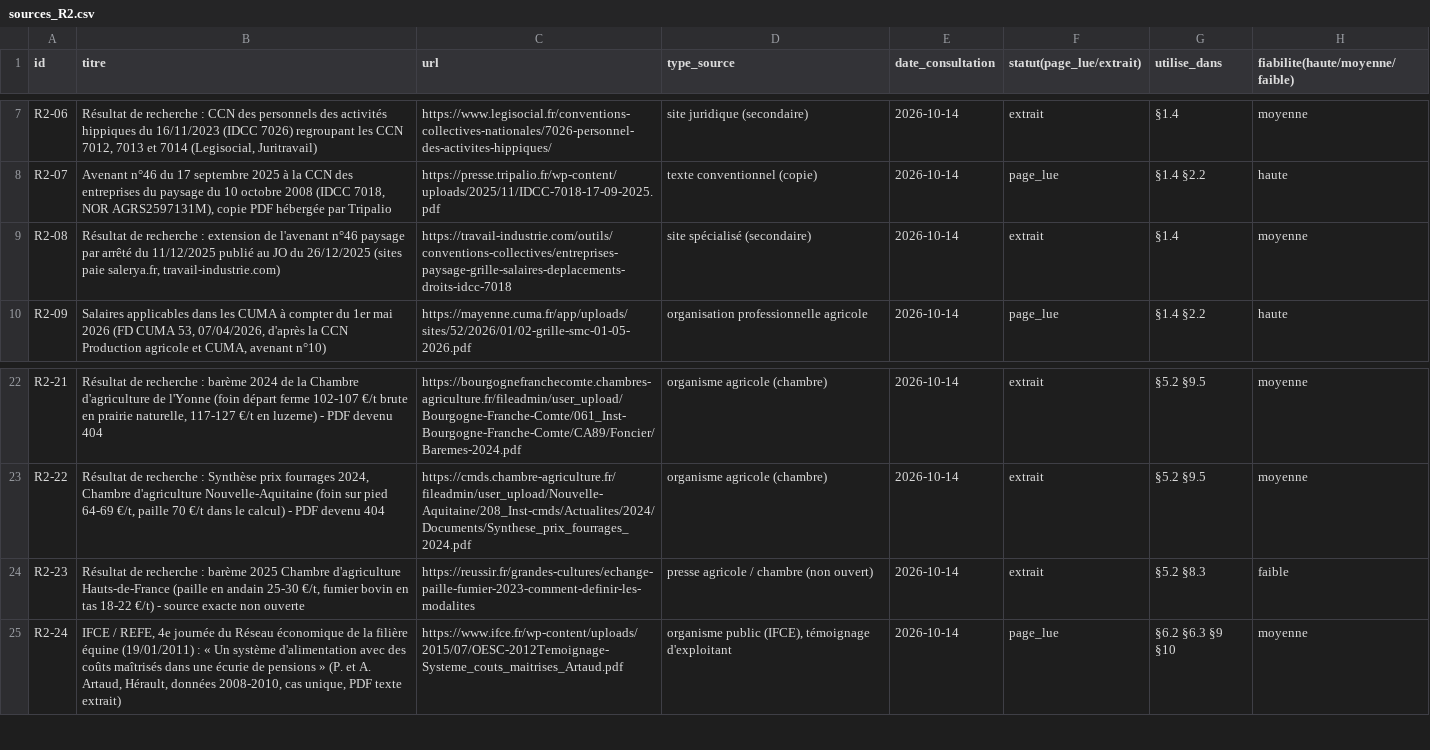
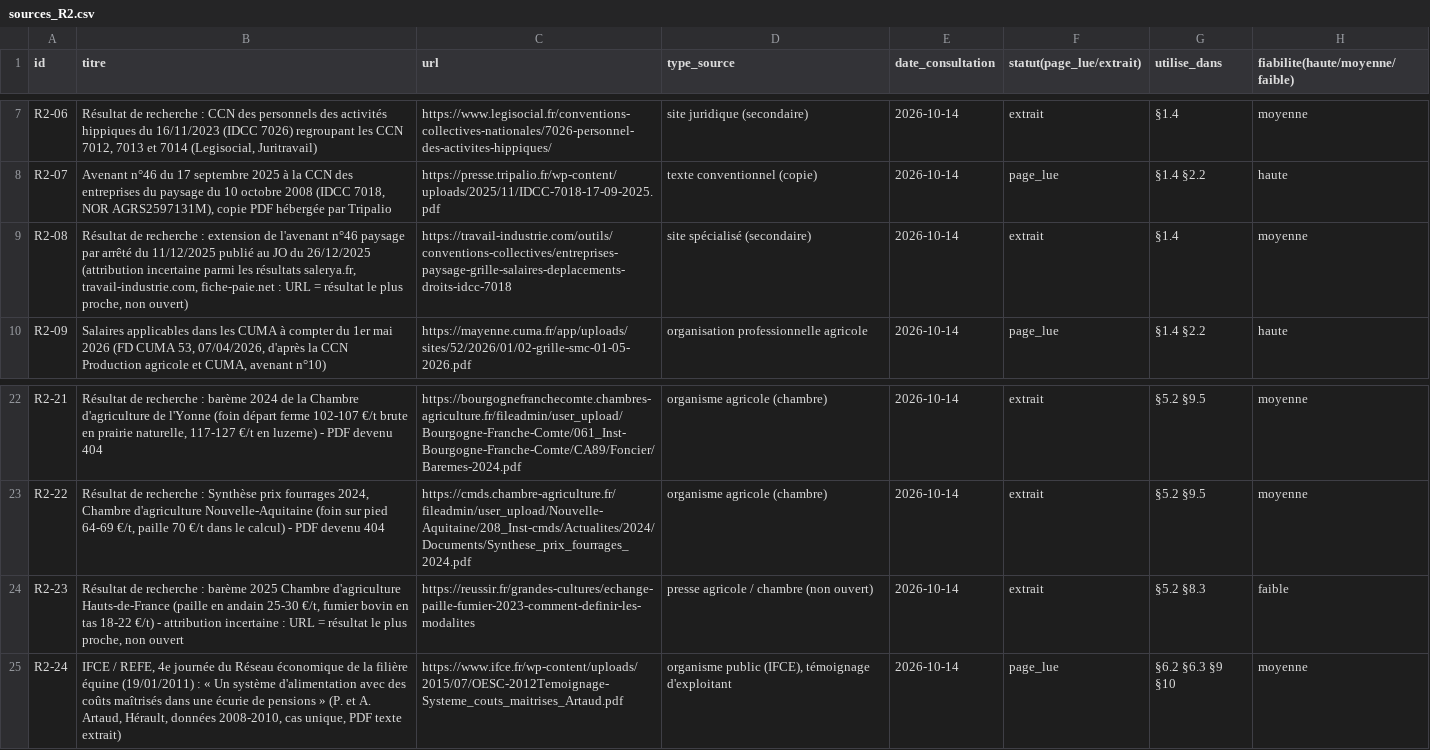
Before and after one commit to mabrs1785-arch/Ch-teau-, a CSV file: EQUATION_ECONOMIQUE_CHATEAU/01_RECHERCHE/sources/sources_R2.csv, drawn as a sheet; only a part is shown, gaps mark what is left out.

```diff
--- a/EQUATION_ECONOMIQUE_CHATEAU/01_RECHERCHE/sources/sources_R2.csv
+++ b/EQUATION_ECONOMIQUE_CHATEAU/01_RECHERCHE/sources/sources_R2.csv
@@ -8,3 +8,3 @@ R2-06;Résultat de recherche : CCN des personnels des activités hippiques du 16
 R2-07;Avenant n°46 du 17 septembre 2025 à la CCN des entreprises du paysage du 10 octobre 2008 (IDCC 7018, NOR AGRS2597131M), copie PDF hébergée par Tripalio;https://presse.tripalio.fr/wp-content/uploads/2025/11/IDCC-7018-17-09-2025.pdf;texte conventionnel (copie);2026-10-14;page_lue;§1.4 §2.2;haute
-R2-08;Résultat de recherche : extension de l'avenant n°46 paysage par arrêté du 11/12/2025 publié au JO du 26/12/2025 (sites paie salerya.fr, travail-industrie.com);https://travail-industrie.com/outils/conventions-collectives/entreprises-paysage-grille-salaires-deplacements-droits-idcc-7018;site spécialisé (secondaire);2026-10-14;extrait;§1.4;moyenne
+R2-08;Résultat de recherche : extension de l'avenant n°46 paysage par arrêté du 11/12/2025 publié au JO du 26/12/2025 (attribution incertaine parmi les résultats salerya.fr, travail-industrie.com, fiche-paie.net : URL = résultat le plus proche, non ouvert);https://travail-industrie.com/outils/conventions-collectives/entreprises-paysage-grille-salaires-deplacements-droits-idcc-7018;site spécialisé (secondaire);2026-10-14;extrait;§1.4;moyenne
 R2-09;Salaires applicables dans les CUMA à compter du 1er mai 2026 (FD CUMA 53, 07/04/2026, d'après la CCN Production agricole et CUMA, avenant n°10);https://mayenne.cuma.fr/app/uploads/sites/52/2026/01/02-grille-smc-01-05-2026.pdf;organisation professionnelle agricole;2026-10-14;page_lue;§1.4 §2.2;haute
@@ -23,3 +23,3 @@ R2-21;Résultat de recherche : barème 2024 de la Chambre d'agriculture de l'Yon
 R2-22;Résultat de recherche : Synthèse prix fourrages 2024, Chambre d'agriculture Nouvelle-Aquitaine (foin sur pied 64-69 €/t, paille 70 €/t dans le calcul) - PDF devenu 404;https://cmds.chambre-agriculture.fr/fileadmin/user_upload/Nouvelle-Aquitaine/208_Inst-cmds/Actualites/2024/Documents/Synthese_prix_fourrages_2024.pdf;organisme agricole (chambre);2026-10-14;extrait;§5.2 §9.5;moyenne
-R2-23;Résultat de recherche : barème 2025 Chambre d'agriculture Hauts-de-France (paille en andain 25-30 €/t, fumier bovin en tas 18-22 €/t) - source exacte non ouverte;https://reussir.fr/grandes-cultures/echange-paille-fumier-2023-comment-definir-les-modalites;presse agricole / chambre (non ouvert);2026-10-14;extrait;§5.2 §8.3;faible
+R2-23;Résultat de recherche : barème 2025 Chambre d'agriculture Hauts-de-France (paille en andain 25-30 €/t, fumier bovin en tas 18-22 €/t) - attribution incertaine : URL = résultat le plus proche, non ouvert;https://reussir.fr/grandes-cultures/echange-paille-fumier-2023-comment-definir-les-modalites;presse agricole / chambre (non ouvert);2026-10-14;extrait;§5.2 §8.3;faible
 R2-24;IFCE / REFE, 4e journée du Réseau économique de la filière équine (19/01/2011) : « Un système d'alimentation avec des coûts maîtrisés dans une écurie de pensions » (P. et A. Artaud, Hérault, données 2008-2010, cas unique, PDF texte extrait);https://www.ifce.fr/wp-content/uploads/2015/07/OESC-2012Temoignage-Systeme_couts_maitrises_Artaud.pdf;organisme public (IFCE), témoignage d'exploitant;2026-10-14;page_lue;§6.2 §6.3 §9 §10;moyenne
```
Also changed, not shown: EQUATION_ECONOMIQUE_CHATEAU/01_RECHERCHE/sources/sources_R3.csv, EQUATION_ECONOMIQUE_CHATEAU/01_RECHERCHE/sources/sources_R4.csv, 12 other files.
